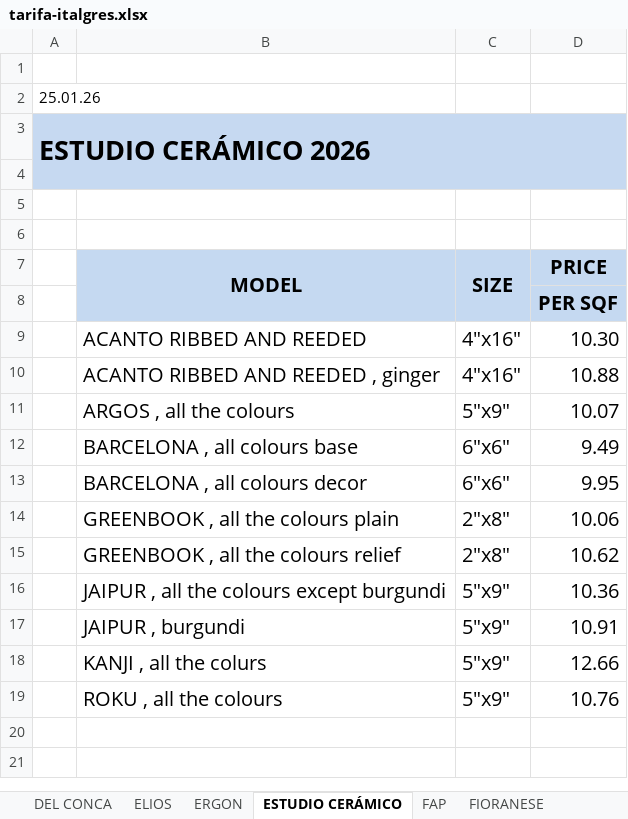
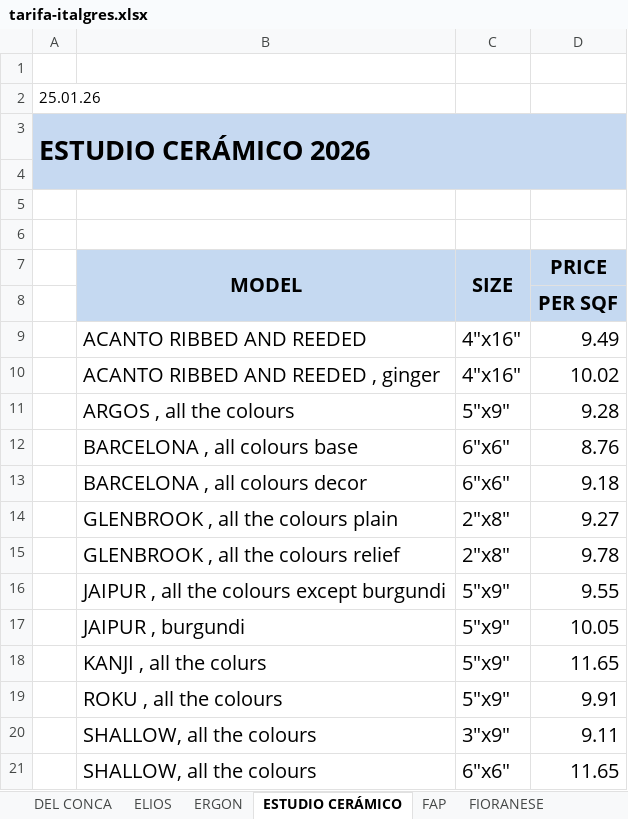
Before and after one commit to annaMontoliu/italgres-buscador-react-vite, an Excel workbook: public/docs/tarifa-italgres.xlsx, sheet ESTUDIO CERÁMICO, drawn as a sheet; values as stored, in another font and other column widths than the file's, no borders; the diff names each change by its address in the sheet, - before the commit and + after, or states it on an @@ line.

```diff
--- a/public/docs/tarifa-italgres.xlsx (sheet ESTUDIO CERÁMICO)
+++ b/public/docs/tarifa-italgres.xlsx (sheet ESTUDIO CERÁMICO)
-D9 (PRICE): 10.30
+D9 (PRICE): 9.49
-D10 (PRICE): 10.88
+D10 (PRICE): 10.02
-D11 (PRICE): 10.07
+D11 (PRICE): 9.28
-D12 (PRICE): 9.49
+D12 (PRICE): 8.76
-D13 (PRICE): 9.95
+D13 (PRICE): 9.18
-B14 (MODEL): GREENBOOK , all the colours plain
+B14 (MODEL): GLENBROOK , all the colours plain
-D14 (PRICE): 10.06
+D14 (PRICE): 9.27
-B15 (MODEL): GREENBOOK , all the colours relief
+B15 (MODEL): GLENBROOK , all the colours relief
-D15 (PRICE): 10.62
+D15 (PRICE): 9.78
-D16 (PRICE): 10.36
+D16 (PRICE): 9.55
-D17 (PRICE): 10.91
+D17 (PRICE): 10.05
-D18 (PRICE): 12.66
+D18 (PRICE): 11.65
-D19 (PRICE): 10.76
+D19 (PRICE): 9.91
+row 20:  | SHALLOW, all the colours | 3"x9" | 9.11
+row 21:  | SHALLOW, all the colours | 6"x6" | 11.65
```
Also changed, not shown: sheet NATUCER, sheet LIFE, sheet ITALCRAFT.
